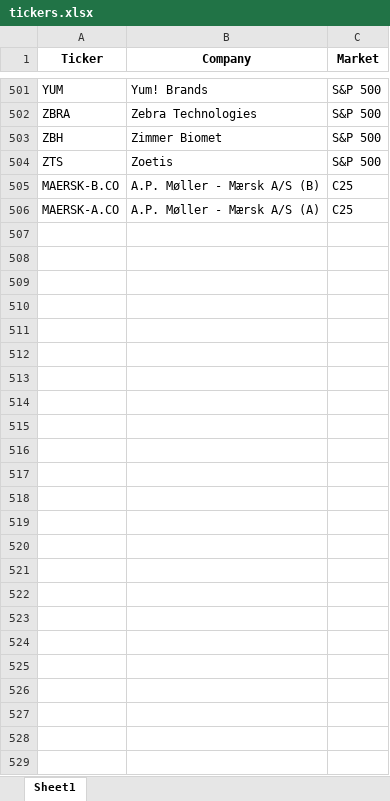
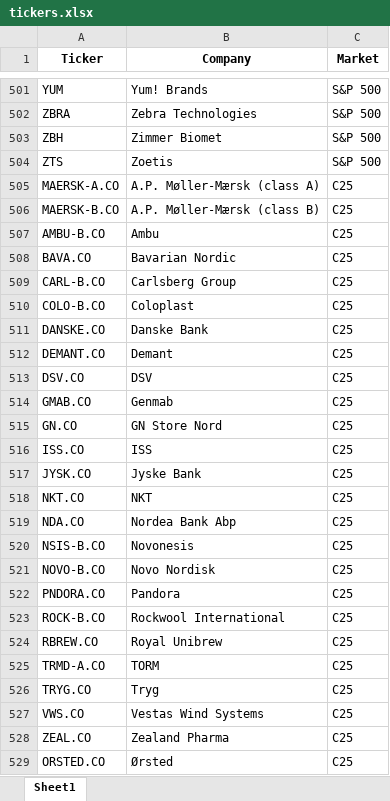
Before and after one commit to JacobYoungT/tickers, an Excel workbook: tickers.xlsx, sheet Sheet1, drawn as a sheet; only a part is shown, gaps mark what is left out; values as stored, in another font and other column widths than the file's, no borders; removed rows and columns are numbered as before the commit, all else as after; the diff names each change by its address in the sheet, - before the commit and + after, or states it on an @@ line.

Commit message:
Update tickers.py

```diff
--- a/tickers.xlsx (sheet Sheet1)
+++ b/tickers.xlsx (sheet Sheet1)
-row 505: MAERSK-B.CO | A.P. Møller - Mærsk A/S (B) | C25
-B505 (Company): A.P. Møller - Mærsk A/S (A)
+B505 (Company): A.P. Møller-Mærsk (class A)
+row 506: MAERSK-B.CO | A.P. Møller-Mærsk (class B) | C25
+row 507: AMBU-B.CO | Ambu | C25
+row 508: BAVA.CO | Bavarian Nordic | C25
+row 509: CARL-B.CO | Carlsberg Group | C25
+row 510: COLO-B.CO | Coloplast | C25
+row 511: DANSKE.CO | Danske Bank | C25
+row 512: DEMANT.CO | Demant | C25
+row 513: DSV.CO | DSV | C25
+row 514: GMAB.CO | Genmab | C25
+row 515: GN.CO | GN Store Nord | C25
+row 516: ISS.CO | ISS | C25
+row 517: JYSK.CO | Jyske Bank | C25
+row 518: NKT.CO | NKT | C25
+row 519: NDA.CO | Nordea Bank Abp | C25
+row 520: NSIS-B.CO | Novonesis | C25
+row 521: NOVO-B.CO | Novo Nordisk | C25
+row 522: PNDORA.CO | Pandora | C25
+row 523: ROCK-B.CO | Rockwool International | C25
+row 524: RBREW.CO | Royal Unibrew | C25
+row 525: TRMD-A.CO | TORM | C25
+row 526: TRYG.CO | Tryg | C25
+row 527: VWS.CO | Vestas Wind Systems | C25
+row 528: ZEAL.CO | Zealand Pharma | C25
+row 529: ORSTED.CO | Ørsted | C25
```
Also changed, not shown: 1 other file.
